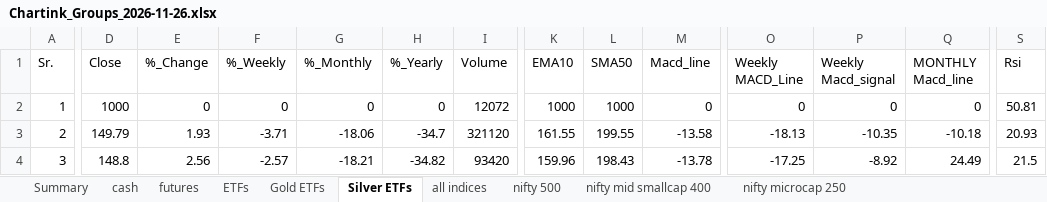
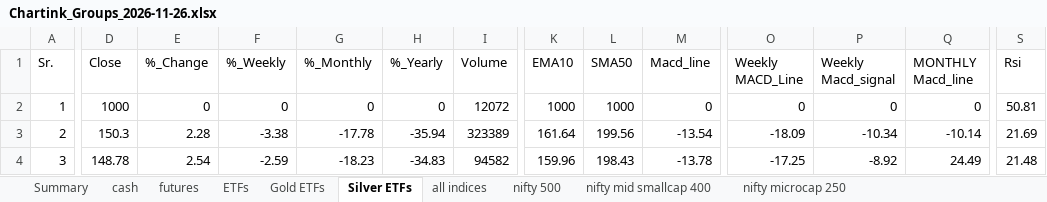
Before and after one commit to mohilsanghavi/Tlive, an Excel workbook: data/Chartink_Groups_2026-11-26.xlsx, sheet Silver ETFs, drawn as a sheet; only a part is shown, gaps mark what is left out; values as stored, in another font and other column widths than the file's, no borders; the diff covers the shown part only; the diff names each change by its address in the sheet, - before the commit and + after, or states it on an @@ line.

```diff
--- a/data/Chartink_Groups_2026-11-26.xlsx (sheet Silver ETFs)
+++ b/data/Chartink_Groups_2026-11-26.xlsx (sheet Silver ETFs)
-D3 (Close): 149.79
+D3 (Close): 150.3
-E3 (%_Change): 1.93
+E3 (%_Change): 2.28
-F3 (%_Weekly): -3.71
+F3 (%_Weekly): -3.38
-G3 (%_Monthly): -18.06
+G3 (%_Monthly): -17.78
-H3 (%_Yearly): -34.7
+H3 (%_Yearly): -35.94
-I3 (Volume): 321120
+I3 (Volume): 323389
-K3 (EMA10): 161.55
+K3 (EMA10): 161.64
-L3 (SMA50): 199.55
+L3 (SMA50): 199.56
-M3 (Macd_line): -13.58
+M3 (Macd_line): -13.54
-O3 (Weekly MACD_Line): -18.13
+O3 (Weekly MACD_Line): -18.09
-P3 (Weekly Macd_signal): -10.35
+P3 (Weekly Macd_signal): -10.34
-Q3 (MONTHLY Macd_line): -10.18
+Q3 (MONTHLY Macd_line): -10.14
-S3 (Rsi): 20.93
+S3 (Rsi): 21.69
-D4 (Close): 148.8
+D4 (Close): 148.78
-E4 (%_Change): 2.56
+E4 (%_Change): 2.54
-F4 (%_Weekly): -2.57
+F4 (%_Weekly): -2.59
-G4 (%_Monthly): -18.21
+G4 (%_Monthly): -18.23
-H4 (%_Yearly): -34.82
+H4 (%_Yearly): -34.83
-I4 (Volume): 93420
+I4 (Volume): 94582
-S4 (Rsi): 21.5
+S4 (Rsi): 21.48
```
Also changed, not shown: 146 edited cells elsewhere in this sheet, sheet cash, sheet nifty 500, sheet nifty mid smallcap 400, sheet ETFs, sheet nifty microcap 250, sheet futures, 3 more sheets, 1 other file.
